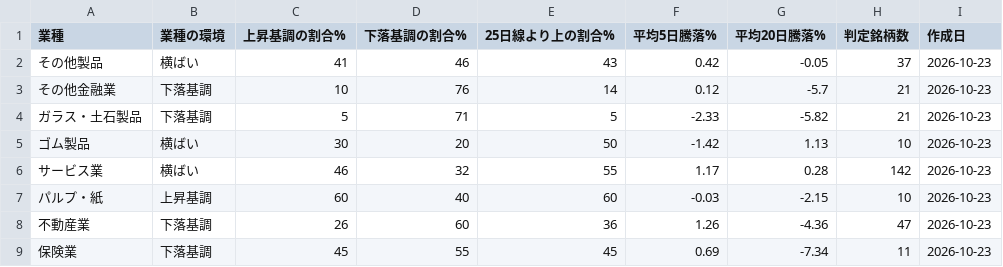
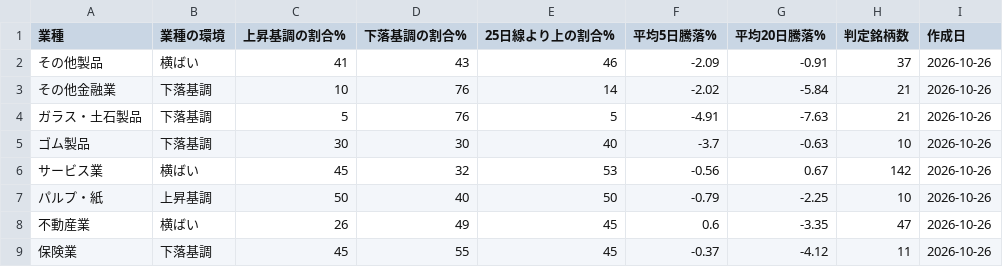
Before and after one commit to taisei4987/sector-scan, a CSV file: data/sector_trend.csv, drawn as a sheet; only a part is shown; the diff covers the shown part only.

```diff
--- a/data/sector_trend.csv
+++ b/data/sector_trend.csv
@@ -1,9 +1,9 @@
 業種,業種の環境,上昇基調の割合%,下落基調の割合%,25日線より上の割合%,平均5日騰落%,平均20日騰落%,判定銘柄数,作成日
-その他製品,横ばい,41,46,43,0.42,-0.05,37,2026-10-23
-その他金融業,下落基調,10,76,14,0.12,-5.7,21,2026-10-23
-ガラス・土石製品,下落基調,5,71,5,-2.33,-5.82,21,2026-10-23
-ゴム製品,横ばい,30,20,50,-1.42,1.13,10,2026-10-23
-サービス業,横ばい,46,32,55,1.17,0.28,142,2026-10-23
-パルプ・紙,上昇基調,60,40,60,-0.03,-2.15,10,2026-10-23
-不動産業,下落基調,26,60,36,1.26,-4.36,47,2026-10-23
-保険業,下落基調,45,55,45,0.69,-7.34,11,2026-10-23
+その他製品,横ばい,41,43,46,-2.09,-0.91,37,2026-10-26
+その他金融業,下落基調,10,76,14,-2.02,-5.84,21,2026-10-26
+ガラス・土石製品,下落基調,5,76,5,-4.91,-7.63,21,2026-10-26
+ゴム製品,下落基調,30,30,40,-3.7,-0.63,10,2026-10-26
+サービス業,横ばい,45,32,53,-0.56,0.67,142,2026-10-26
+パルプ・紙,上昇基調,50,40,50,-0.79,-2.25,10,2026-10-26
+不動産業,横ばい,26,49,45,0.6,-3.35,47,2026-10-26
+保険業,下落基調,45,55,45,-0.37,-4.12,11,2026-10-26
```
Also changed, not shown: 125 edited cells elsewhere in this file, data/top_turnover.csv, 3 other files.
